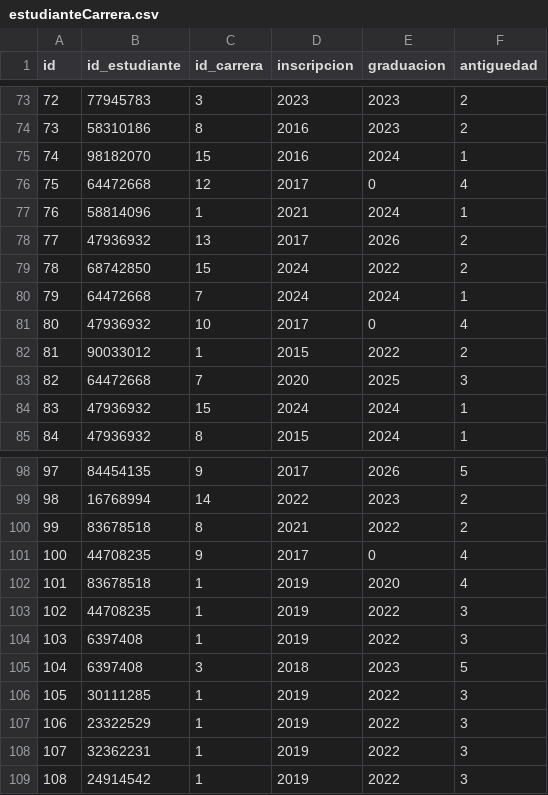
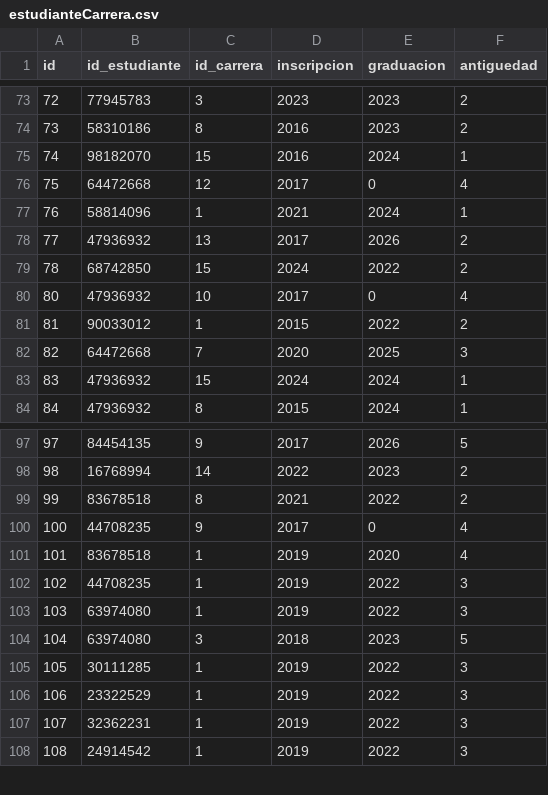
Before and after one commit to Ezequiel-Buzzella/PracticoEspecial, a CSV file: Ejercicio2/src/main/java/utils/CSV/estudianteCarrera.csv, drawn as a sheet; only a part is shown, gaps mark what is left out.

```diff
--- a/Ejercicio2/src/main/java/utils/CSV/estudianteCarrera.csv
+++ b/Ejercicio2/src/main/java/utils/CSV/estudianteCarrera.csv
@@ -79,3 +79,2 @@ id,id_estudiante,id_carrera,inscripcion,graduacion,antiguedad
 78,68742850,15,2024,2022,2
-79,64472668,7,2024,2024,1
 80,47936932,10,2017,0,4
@@ -103,4 +102,4 @@ id,id_estudiante,id_carrera,inscripcion,graduacion,antiguedad
 102,44708235,1,2019,2022,3
-103,6397408,1,2019,2022,3
-104,6397408,3,2018,2023,5
+103,63974080,1,2019,2022,3
+104,63974080,3,2018,2023,5
 105,30111285,1,2019,2022,3
```
Also changed, not shown: 14 other files.
